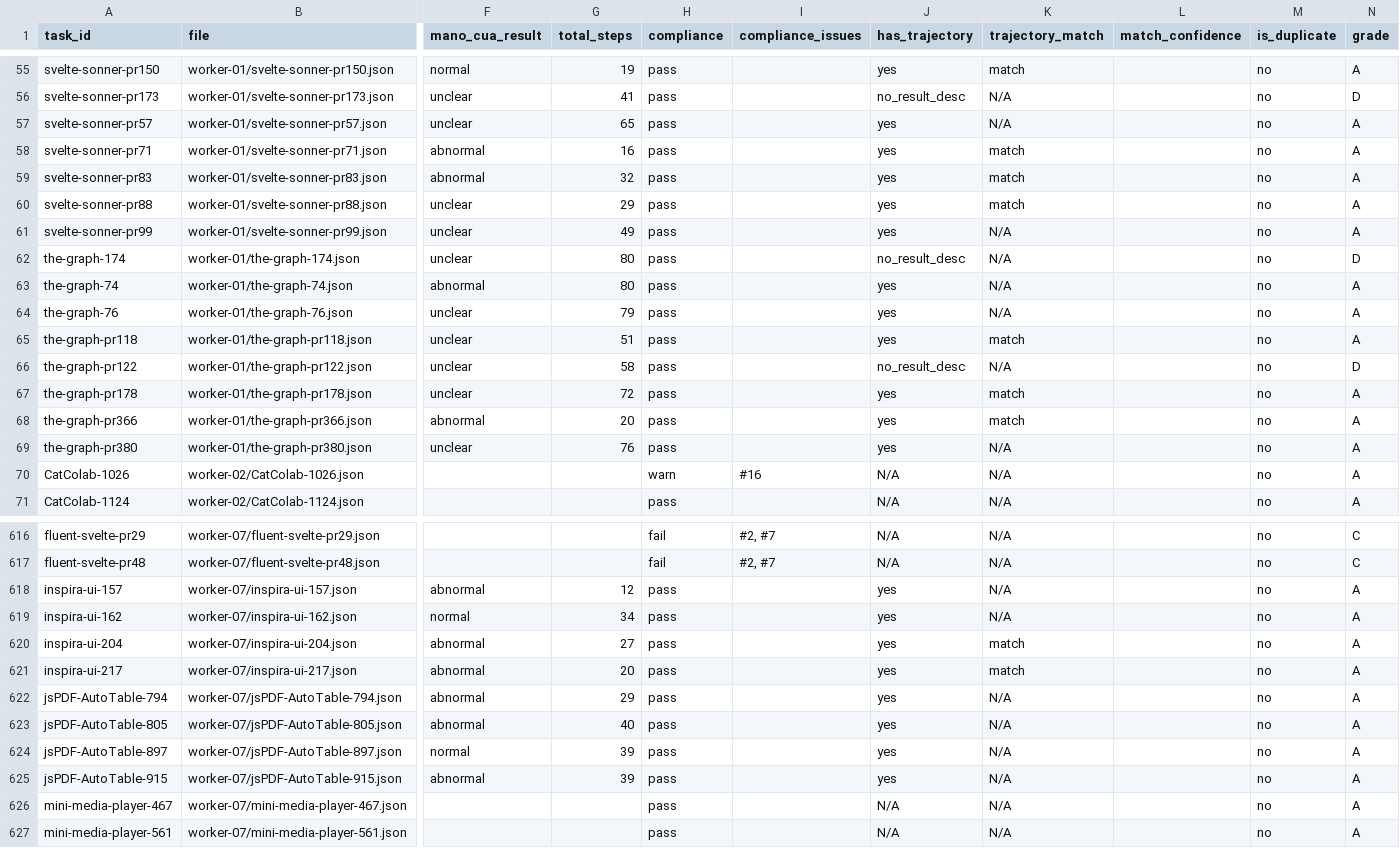
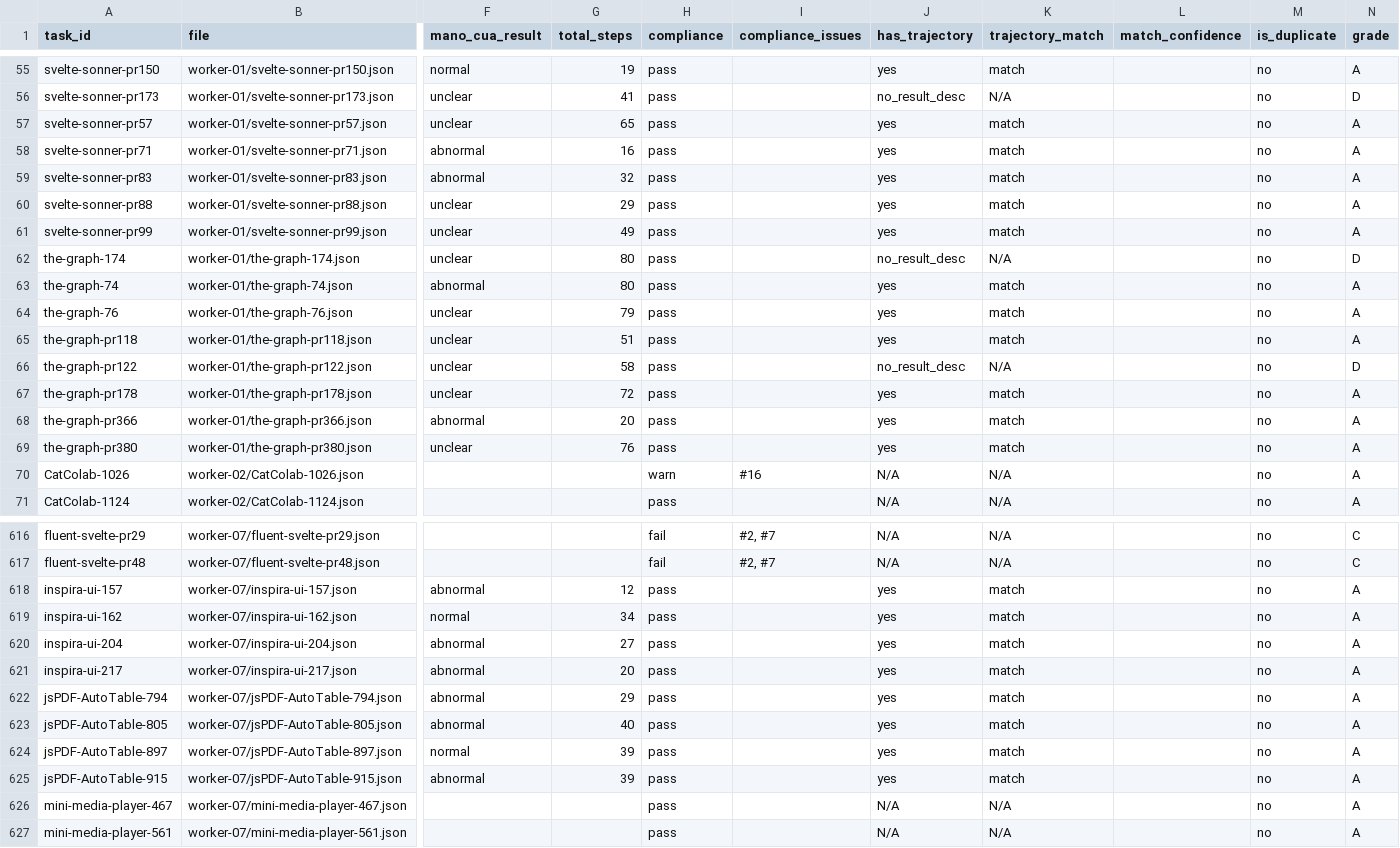
Before and after one commit to labradorsedsota/cua-data-collection, a CSV file: reports/integrated-assessment/incremental-20260420-to-20260427.csv, drawn as a sheet; only a part is shown, gaps mark what is left out; the diff covers the shown part only; the diff names each change by its address in the sheet, - before the commit and + after, or states it on an @@ line.

```diff
--- a/reports/integrated-assessment/incremental-20260420-to-20260427.csv
+++ b/reports/integrated-assessment/incremental-20260420-to-20260427.csv
-K57 (trajectory_match): N/A
+K57 (trajectory_match): match
-K61 (trajectory_match): N/A
+K61 (trajectory_match): match
-K63:K64 (trajectory_match): N/A
+K63:K64 (trajectory_match): match
-K69 (trajectory_match): N/A
+K69 (trajectory_match): match
-K618:K619 (trajectory_match): N/A
+K618:K619 (trajectory_match): match
-K622:K625 (trajectory_match): N/A
+K622:K625 (trajectory_match): match
```
Also changed, not shown: 101 edited cells elsewhere in this file, reports/integrated-assessment/integrated-assessment-20260427.csv, 2 other files.
